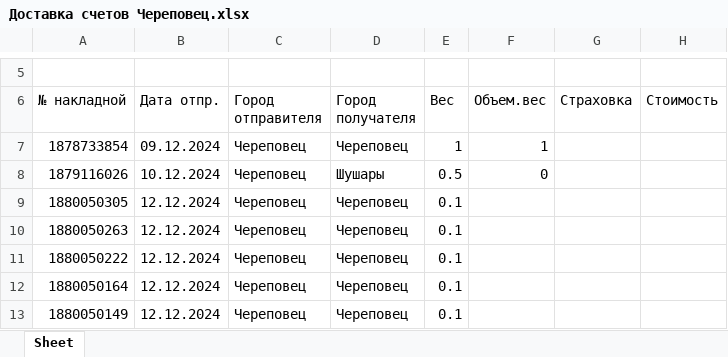
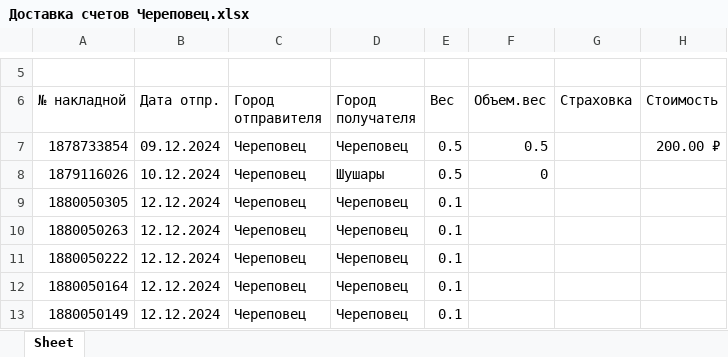
Before and after one commit to mashida/xlsx-parser, an Excel workbook: Доставка счетов Череповец.xlsx, sheet Sheet, drawn as a sheet; only a part is shown, gaps mark what is left out; values as stored, in another font and other column widths than the file's, no borders; the diff names each change by its address in the sheet, - before the commit and + after, or states it on an @@ line.

```diff
--- a/Доставка счетов Череповец.xlsx (sheet Sheet)
+++ b/Доставка счетов Череповец.xlsx (sheet Sheet)
-E7 (Вес): 1
+E7 (Вес): 0.5
-F7 (Объем.вес): 1
+F7 (Объем.вес): 0.5
-H7 (Стоимость): (empty)
+H7 (Стоимость): 200.00 ₽
```
Also changed, not shown: 1 other file.
